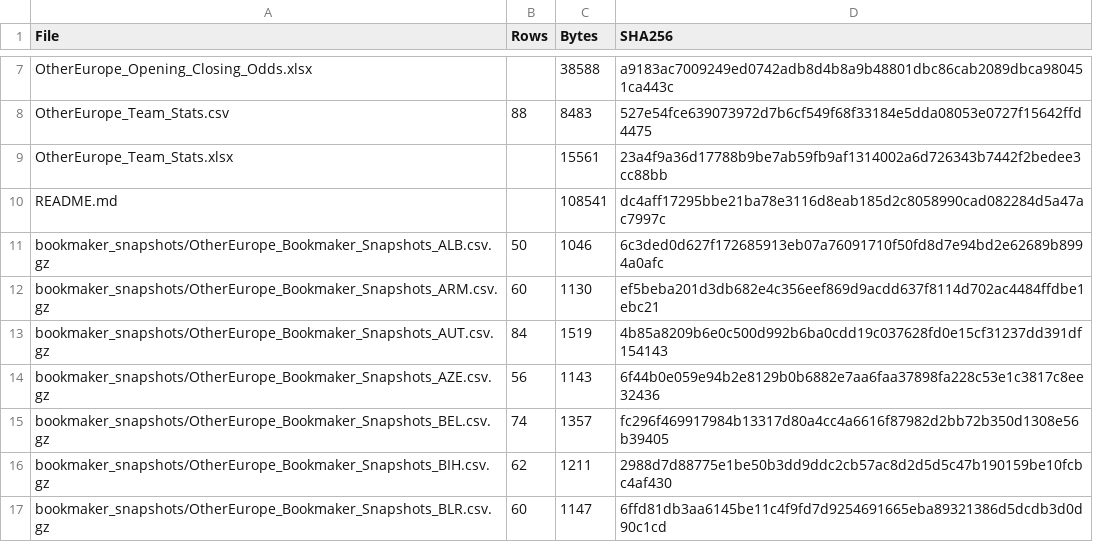
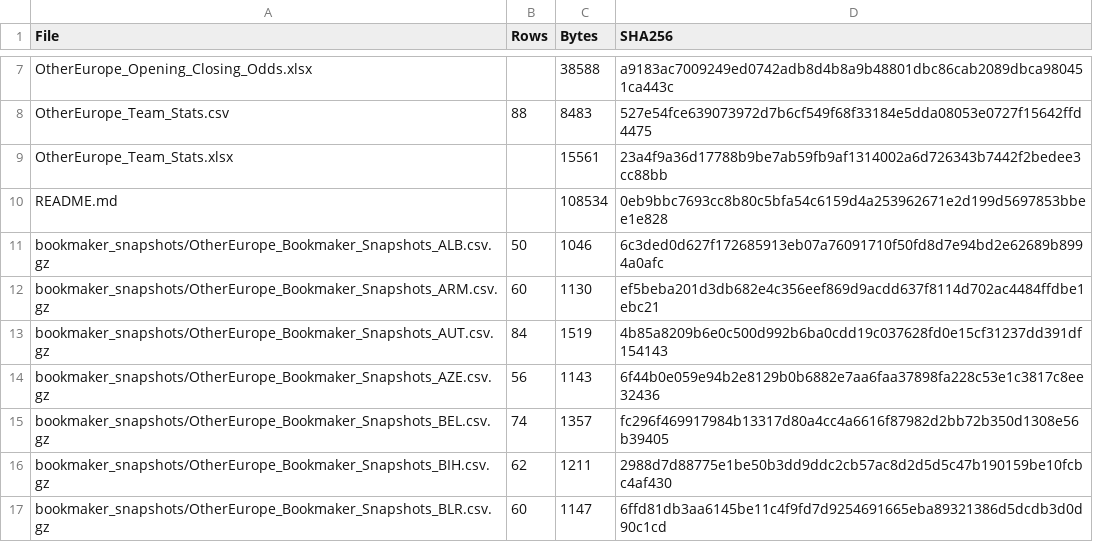
Before and after one commit to ovignez-hash/other-european-leagues-odds-pinnacle, a CSV file: sample/MANIFEST.csv, drawn as a sheet; only a part is shown, gaps mark what is left out.

Commit message:
Sample MANIFEST: README size and SHA-256 updated

```diff
--- a/sample/MANIFEST.csv
+++ b/sample/MANIFEST.csv
@@ -9,3 +9,3 @@ OtherEurope_Team_Stats.csv,88,8483,527e54fce639073972d7b6cf549f68f33184e5dda0805
 OtherEurope_Team_Stats.xlsx,,15561,23a4f9a36d17788b9be7ab59fb9af1314002a6d726343b7442f2bedee3cc88bb
-README.md,,108541,dc4aff17295bbe21ba78e3116d8eab185d2c8058990cad082284d5a47ac7997c
+README.md,,108534,0eb9bbc7693cc8b80c5bfa54c6159d4a253962671e2d199d5697853bbee1e828
 bookmaker_snapshots/OtherEurope_Bookmaker_Snapshots_ALB.csv.gz,50,1046,6c3ded0d627f172685913eb07a76091710f50fd8d7e94bd2e62689b8994a0afc
```
